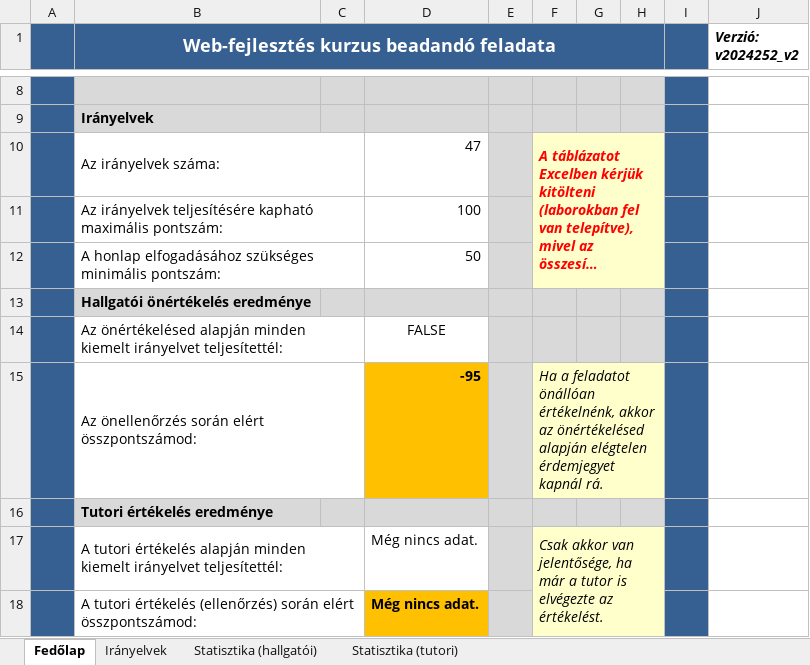
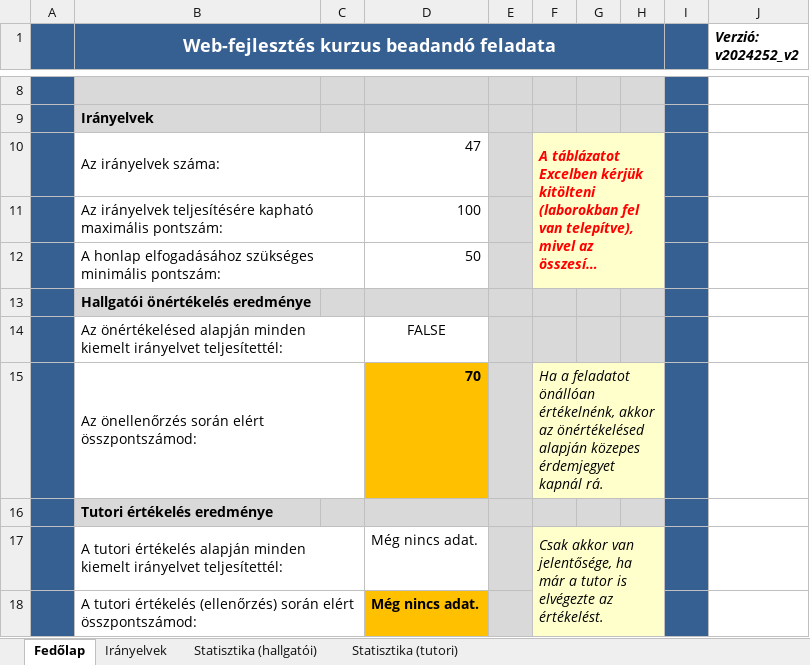
Before and after one commit to Lothiard/elte-cs-bsc, an Excel workbook: 2/Web I/Beadando/webfejlesztes_iranyelvek_v2024252_v2-1/webfejlesztes_iranyelvek_v2024252_v2.xlsx, sheet Fedőlap, drawn as a sheet; only a part is shown, gaps mark what is left out; long unchanged cells end in …; values as stored, in another font and other column widths than the file's, no borders; charts and pictures and conditional formats not drawn; the diff names each change by its address in the sheet, - before the commit and + after, or states it on an @@ line.

```diff
--- a/2/Web I/Beadando/webfejlesztes_iranyelvek_v2024252_v2-1/webfejlesztes_iranyelvek_v2024252_v2.xlsx (sheet Fedőlap)
+++ b/2/Web I/Beadando/webfejlesztes_iranyelvek_v2024252_v2-1/webfejlesztes_iranyelvek_v2024252_v2.xlsx (sheet Fedőlap)
-F11:H12 fill: none
+F11:H12 fill: #FFFFCC
-D15: -95
+D15: 70
-F15: …önértékelésed alapján elégtelen érdemjegyet kapnál…
+F15: …önértékelésed alapján közepes érdemjegyet kapnál…
```
Also changed, not shown: sheet Irányelvek, sheet Statisztika (hallgatói), formulas that keep their value, charts or pictures, 4 other files.
